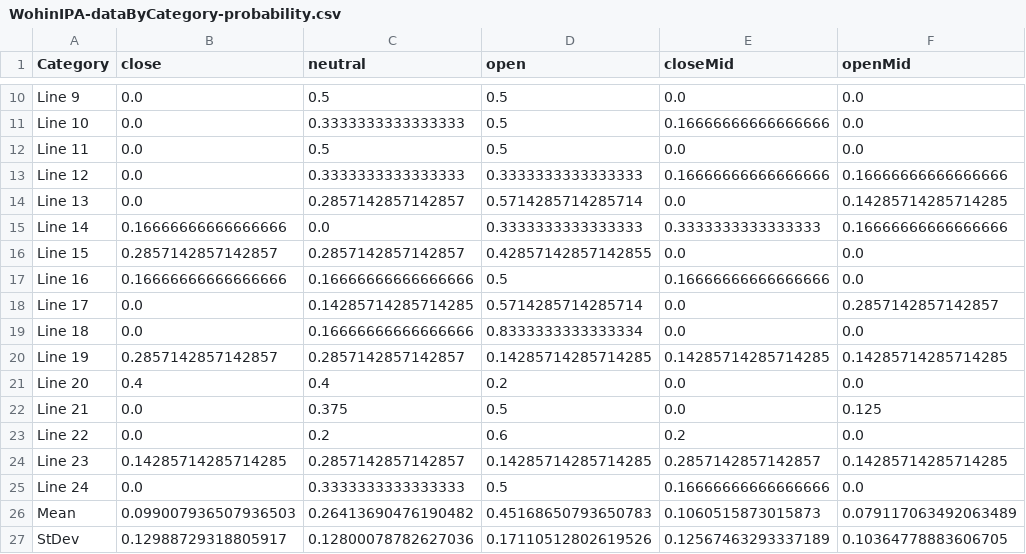
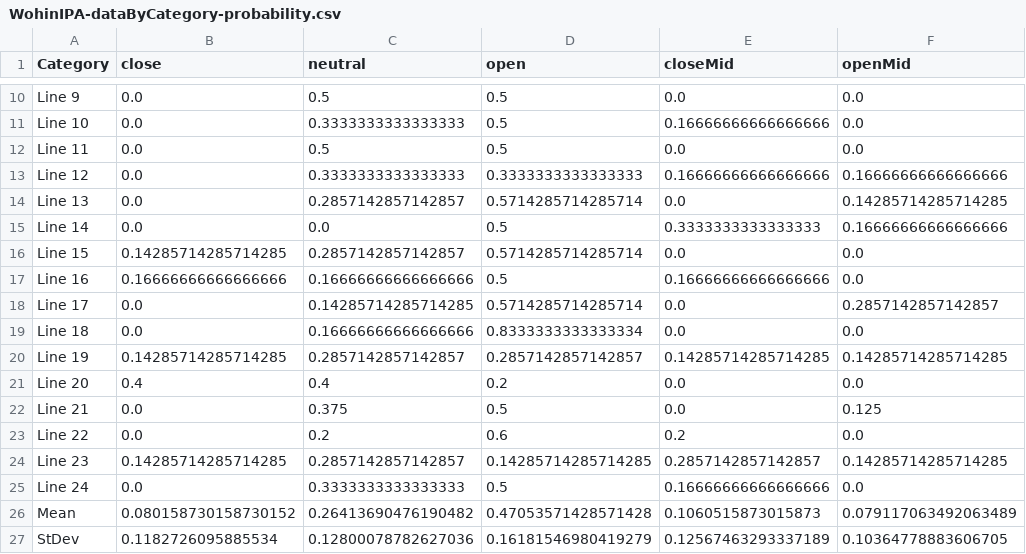
Before and after one commit to corpusmusic/liederCorpusAnalysis, a CSV file: WohinIPA-dataByCategory-probability.csv, drawn as a sheet; only a part is shown, gaps mark what is left out.

```diff
--- a/WohinIPA-dataByCategory-probability.csv
+++ b/WohinIPA-dataByCategory-probability.csv
@@ -14,4 +14,4 @@ Line 12,0.0,0.3333333333333333,0.3333333333333333,0.16666666666666666,0.16666666
 Line 13,0.0,0.2857142857142857,0.5714285714285714,0.0,0.14285714285714285
-Line 14,0.16666666666666666,0.0,0.3333333333333333,0.3333333333333333,0.16666666666666666
-Line 15,0.2857142857142857,0.2857142857142857,0.42857142857142855,0.0,0.0
+Line 14,0.0,0.0,0.5,0.3333333333333333,0.16666666666666666
+Line 15,0.14285714285714285,0.2857142857142857,0.5714285714285714,0.0,0.0
 Line 16,0.16666666666666666,0.16666666666666666,0.5,0.16666666666666666,0.0
@@ -19,3 +19,3 @@ Line 17,0.0,0.14285714285714285,0.5714285714285714,0.0,0.2857142857142857
 Line 18,0.0,0.16666666666666666,0.8333333333333334,0.0,0.0
-Line 19,0.2857142857142857,0.2857142857142857,0.14285714285714285,0.14285714285714285,0.14285714285714285
+Line 19,0.14285714285714285,0.2857142857142857,0.2857142857142857,0.14285714285714285,0.14285714285714285
 Line 20,0.4,0.4,0.2,0.0,0.0
@@ -25,3 +25,3 @@ Line 23,0.14285714285714285,0.2857142857142857,0.14285714285714285,0.28571428571
 Line 24,0.0,0.3333333333333333,0.5,0.16666666666666666,0.0
-Mean,0.099007936507936503,0.26413690476190482,0.45168650793650783,0.1060515873015873,0.079117063492063489
-StDev,0.12988729318805917,0.12800078782627036,0.17110512802619526,0.12567463293337189,0.10364778883606705
+Mean,0.080158730158730152,0.26413690476190482,0.47053571428571428,0.1060515873015873,0.079117063492063489
+StDev,0.1182726095885534,0.12800078782627036,0.16181546980419279,0.12567463293337189,0.10364778883606705
```
Also changed, not shown: DasWandernIPA-dataByCategory-probability.csv, DasWandernIPA-dataByGlyph-probability.csv, 13 other files.
